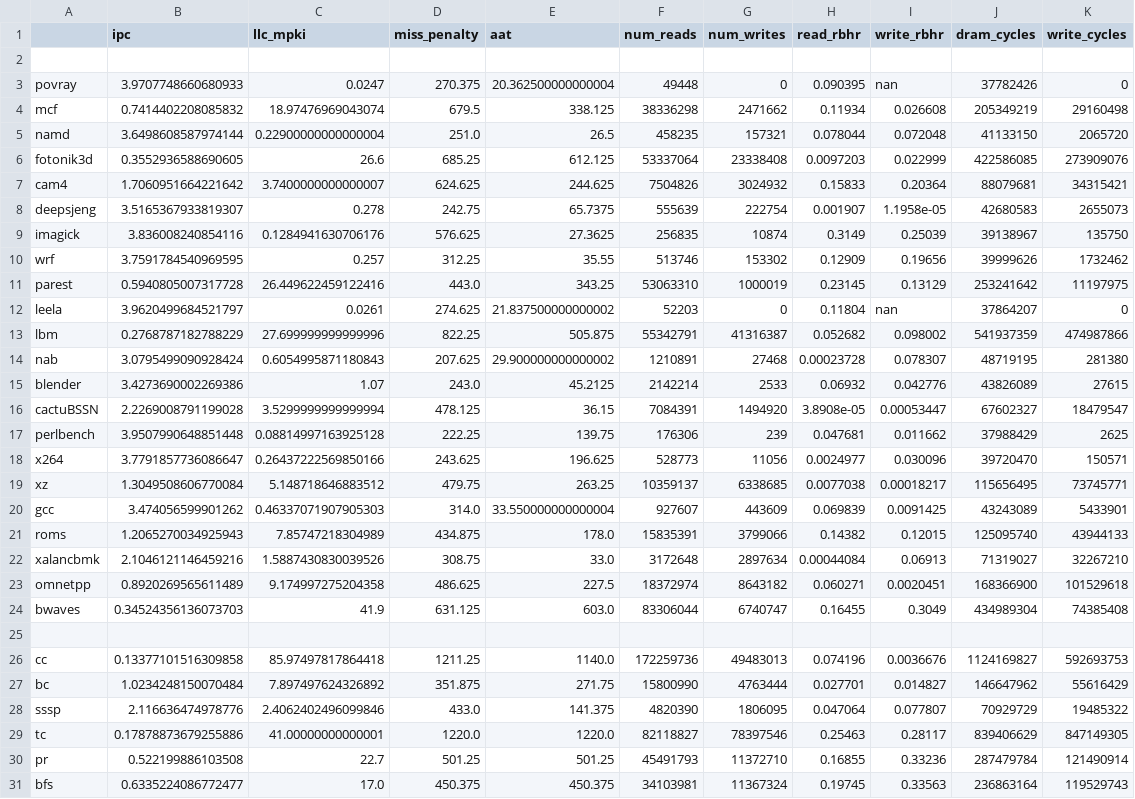
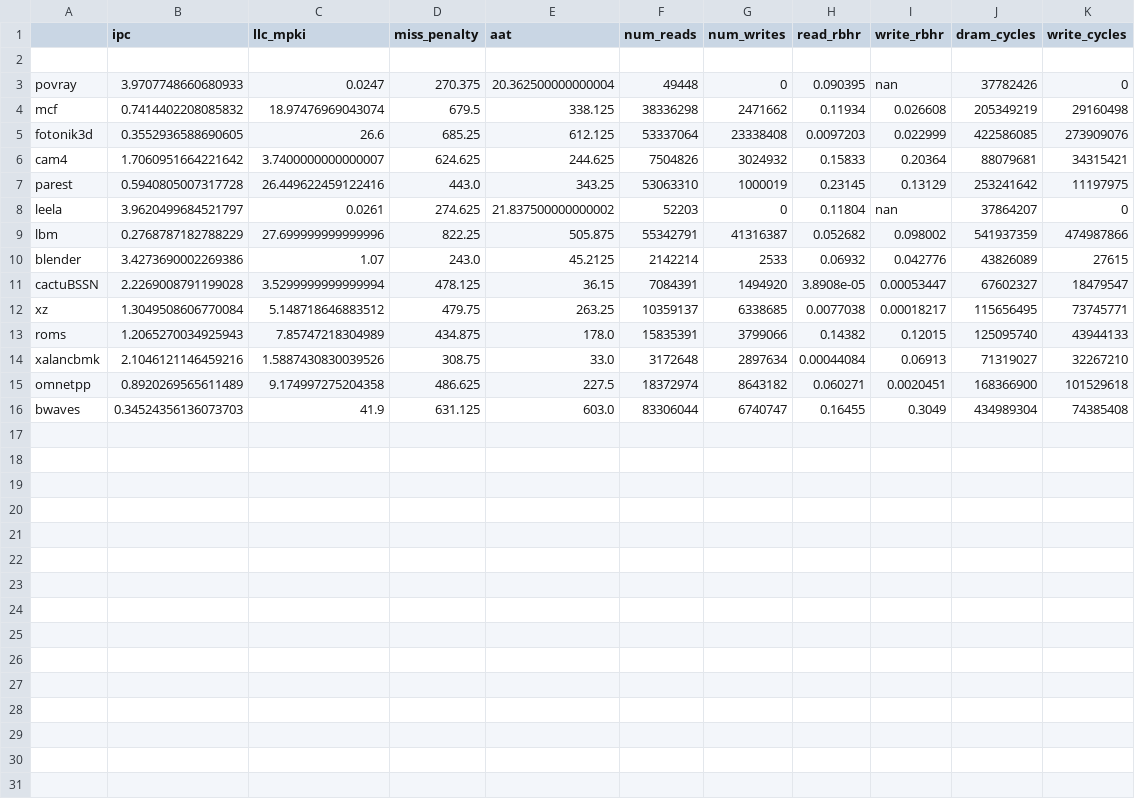
Before and after one commit to suhaskvittal/frost, a CSV file: data/baseline_core8_lru.csv, drawn as a sheet; the diff names each change by its address in the sheet, - before the commit and + after, or states it on an @@ line.

```diff
--- a/data/baseline_core8_lru.csv
+++ b/data/baseline_core8_lru.csv
-row 5: namd | 3.6498608587974144 | 0.22900000000000004 | 251.0 | 26.5 | 458235 | 157321 | 0.078044 | 0.072048 | 41133150 | 2065720
-row 8: deepsjeng | 3.5165367933819307 | 0.278 | 242.75 | 65.7375 | 555639 | 222754 | 0.001907 | 1.1958e-05 | 42680583 | 2655073
-row 9: imagick | 3.836008240854116 | 0.1284941630706176 | 576.625 | 27.3625 | 256835 | 10874 | 0.3149 | 0.25039 | 39138967 | 135750
-row 10: wrf | 3.7591784540969595 | 0.257 | 312.25 | 35.55 | 513746 | 153302 | 0.12909 | 0.19656 | 39999626 | 1732462
-row 14: nab | 3.0795499090928424 | 0.6054995871180843 | 207.625 | 29.900000000000002 | 1210891 | 27468 | 0.00023728 | 0.078307 | 48719195 | 281380
-row 17: perlbench | 3.9507990648851448 | 0.08814997163925128 | 222.25 | 139.75 | 176306 | 239 | 0.047681 | 0.011662 | 37988429 | 2625
-row 18: x264 | 3.7791857736086647 | 0.26437222569850166 | 243.625 | 196.625 | 528773 | 11056 | 0.0024977 | 0.030096 | 39720470 | 150571
-row 20: gcc | 3.474056599901262 | 0.46337071907905303 | 314.0 | 33.550000000000004 | 927607 | 443609 | 0.069839 | 0.0091425 | 43243089 | 5433901
-row 25: (empty)
-row 26: cc | 0.13377101516309858 | 85.97497817864418 | 1211.25 | 1140.0 | 172259736 | 49483013 | 0.074196 | 0.0036676 | 1124169827 | 592693753
-row 27: bc | 1.0234248150070484 | 7.897497624326892 | 351.875 | 271.75 | 15800990 | 4763444 | 0.027701 | 0.014827 | 146647962 | 55616429
-row 28: sssp | 2.116636474978776 | 2.4062402496099846 | 433.0 | 141.375 | 4820390 | 1806095 | 0.047064 | 0.077807 | 70929729 | 19485322
-row 29: tc | 0.17878873679255886 | 41.00000000000001 | 1220.0 | 1220.0 | 82118827 | 78397546 | 0.25463 | 0.28117 | 839406629 | 847149305
-row 30: pr | 0.522199886103508 | 22.7 | 501.25 | 501.25 | 45491793 | 11372710 | 0.16855 | 0.33236 | 287479784 | 121490914
-row 31: bfs | 0.6335224086772477 | 17.0 | 450.375 | 450.375 | 34103981 | 11367324 | 0.19745 | 0.33563 | 236863164 | 119529743
```
Also changed, not shown: data/vwq_core8_lru.csv, data/wcache_core8_lru.csv, 38 other files.
